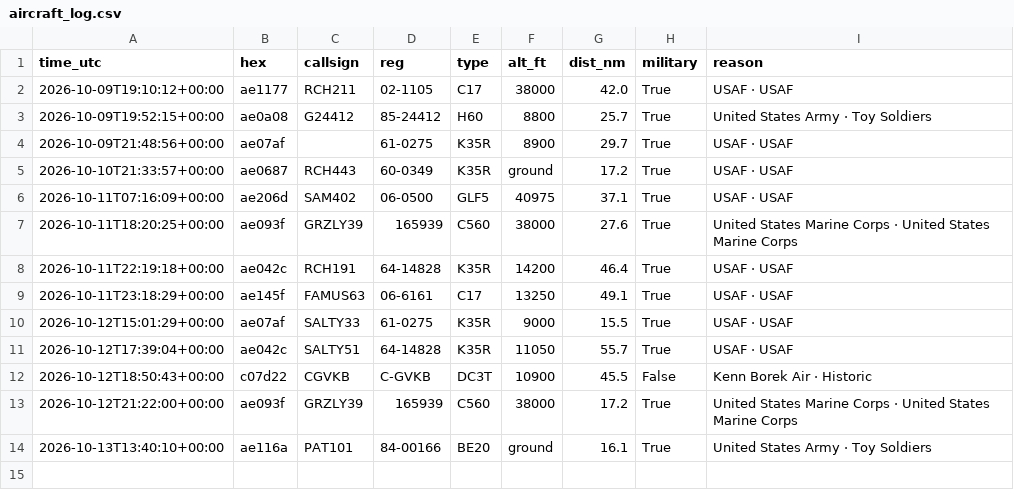
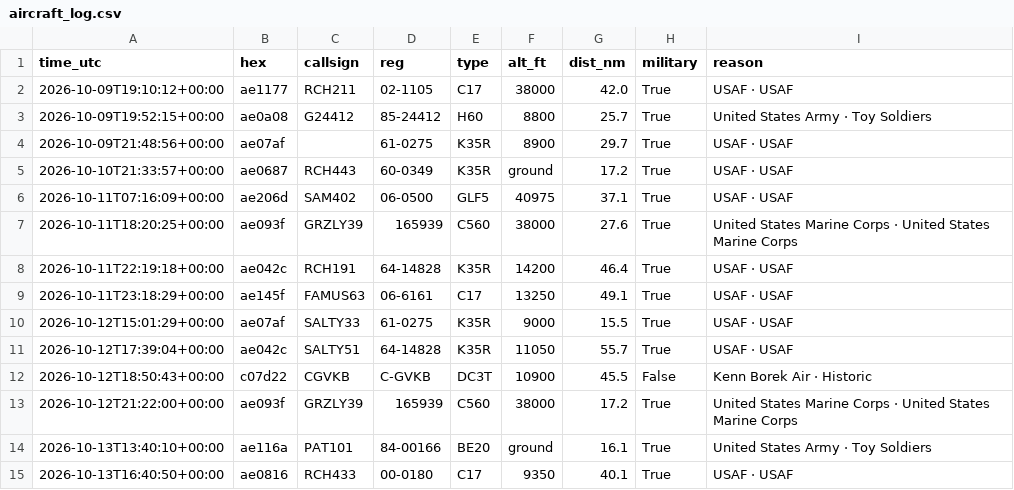
Before and after one commit to kkozinski11/aircraft-alerts, a CSV file: aircraft_log.csv, drawn as a sheet; the diff names each change by its address in the sheet, - before the commit and + after, or states it on an @@ line.

```diff
--- a/aircraft_log.csv
+++ b/aircraft_log.csv
+row 15: 2026-10-13T16:40:50+00:00 | ae0816 | RCH433 | 00-0180 | C17 | 9350 | 40.1 | True | USAF · USAF
```
Also changed, not shown: 1 other file.
